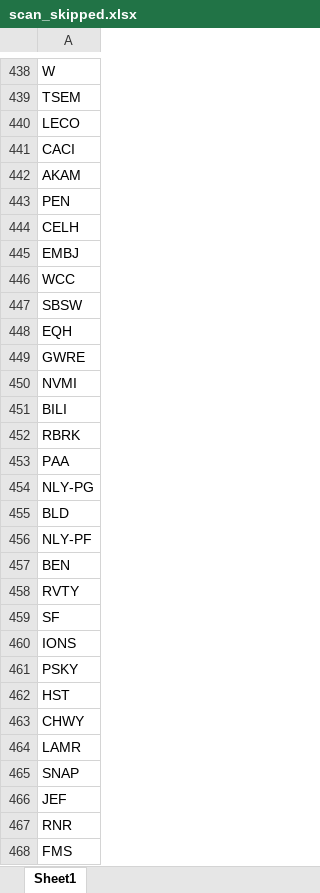
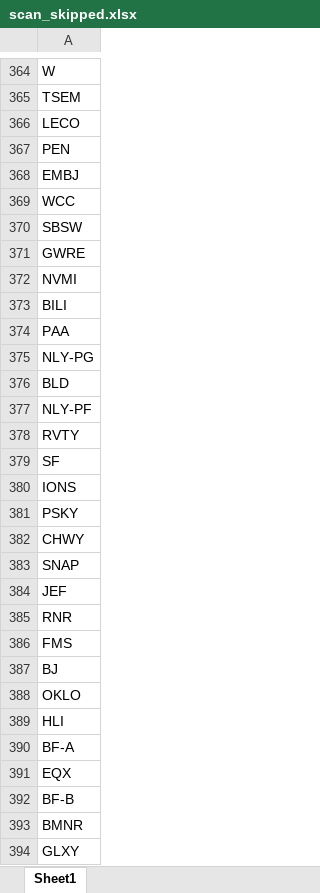
Before and after one commit to fbali10-ux/ABD_ikili_dip, an Excel workbook: scan_skipped.xlsx, sheet Sheet1, drawn as a sheet; only a part is shown, gaps mark what is left out; the shorter side is filled out with more unchanged rows; values as stored, in another font and other column widths than the file's, no borders; removed rows and columns are numbered as before the commit, all else as after; the diff covers the shown part only; the diff names each change by its address in the sheet, - before the commit and + after, or states it on an @@ line.

```diff
--- a/scan_skipped.xlsx (sheet Sheet1)
+++ b/scan_skipped.xlsx (sheet Sheet1)
-row 441: CACI
-row 442: AKAM
-row 444: CELH
-row 448: EQH
-row 452: RBRK
-row 457: BEN
-row 462: HST
-row 464: LAMR
```
Also changed, not shown: 8 added rows, 98 removed rows and 3 edited cells elsewhere in this sheet, dip_yakalama_daily_120dip_rebound_sonuclar.xlsx, 1 other file.
